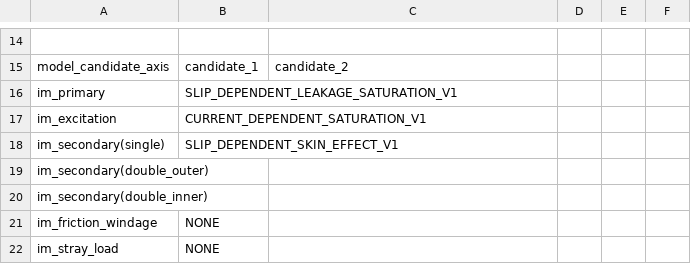
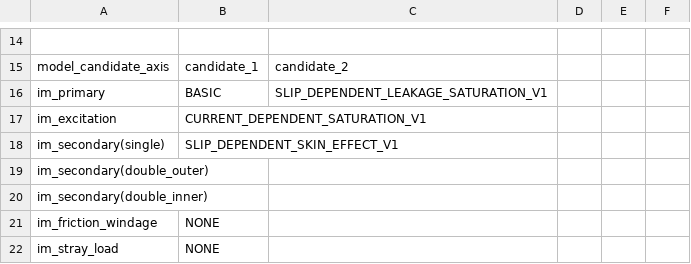
Before and after one commit to RenjiKujo/im-cable-system, a CSV file: examples/input/estimate_params_input.csv, drawn as a sheet; only a part is shown, gaps mark what is left out; the diff names each change by its address in the sheet, - before the commit and + after, or states it on an @@ line.

```diff
--- a/examples/input/estimate_params_input.csv
+++ b/examples/input/estimate_params_input.csv
-B16: SLIP_DEPENDENT_LEAKAGE_SATURATION_V1
+B16: BASIC
-C16: (empty)
+C16: SLIP_DEPENDENT_LEAKAGE_SATURATION_V1
```
Also changed, not shown: 2 other files.
